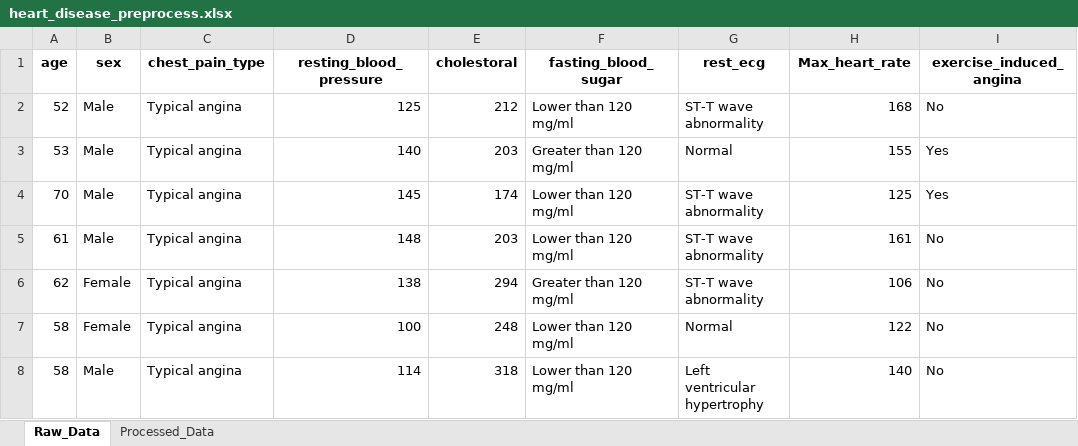
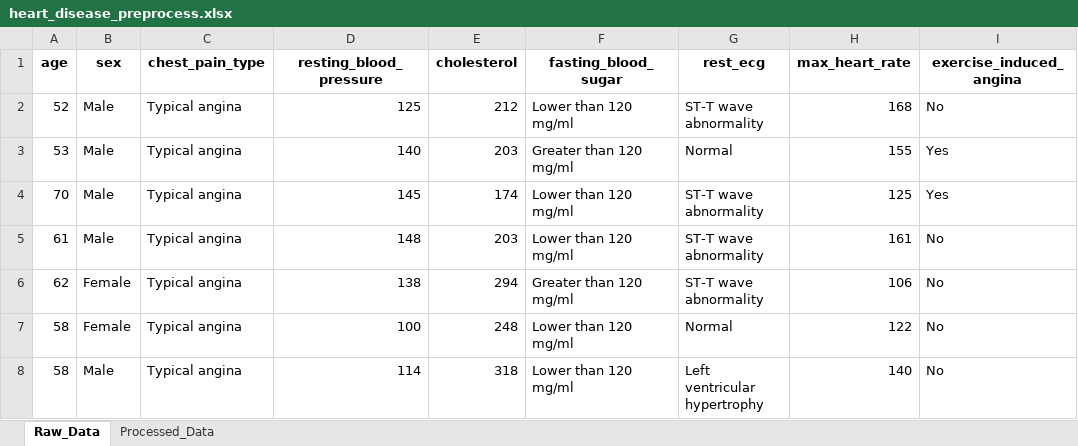
Before and after one commit to naulikhalila/HeartDisease, an Excel workbook: heart_disease_preprocess.xlsx, sheet Raw_Data, drawn as a sheet; only a part is shown; values as stored, in another font and other column widths than the file's, no borders; the diff names each change by its address in the sheet, - before the commit and + after, or states it on an @@ line.

Commit message:
Data Mining Heart Disease SUDAH FIX

```diff
--- a/heart_disease_preprocess.xlsx (sheet Raw_Data)
+++ b/heart_disease_preprocess.xlsx (sheet Raw_Data)
-E1: cholestoral
+E1: cholesterol
-H1: Max_heart_rate
+H1: max_heart_rate
```
Also changed, not shown: sheet Processed_Data, 3 other files.
